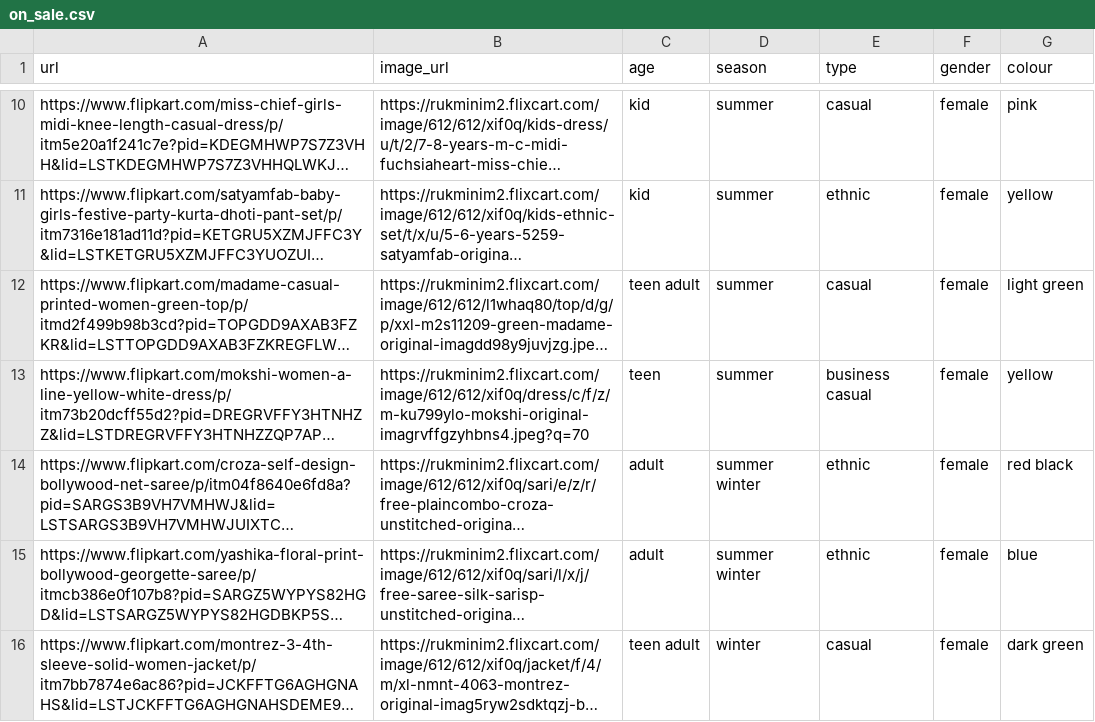
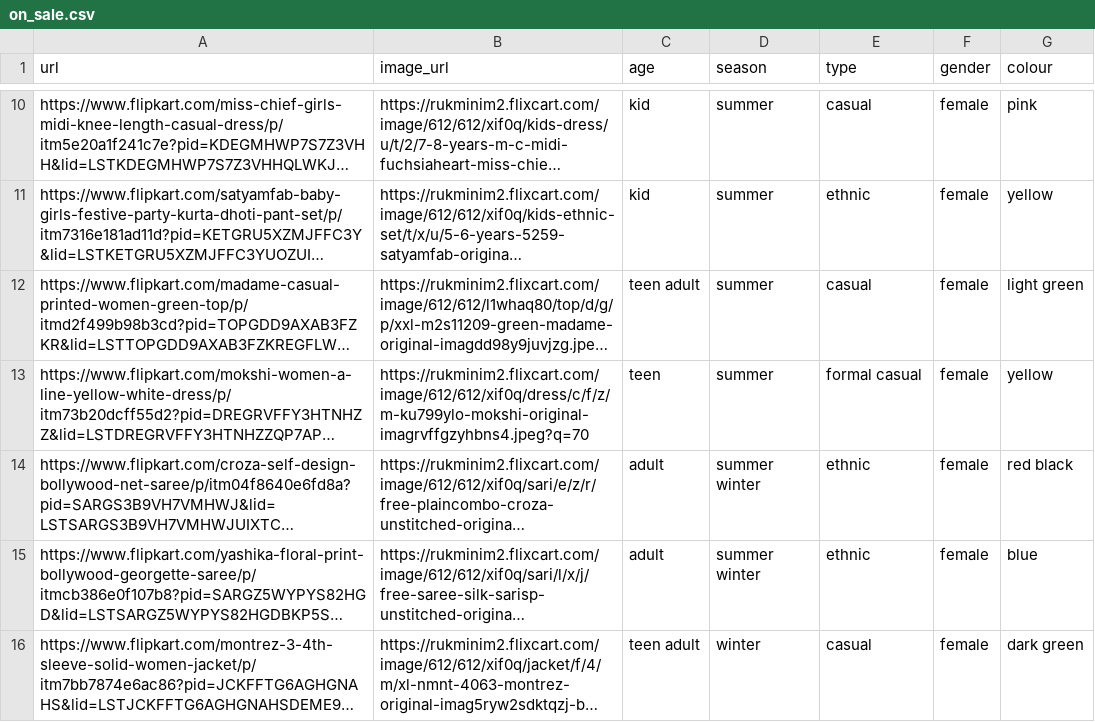
Before and after one commit to 13Mudit/fashion_generator, a CSV file: api_test_sample_data/on_sale.csv, drawn as a sheet; only a part is shown, gaps mark what is left out; long unchanged cells end in …; the diff covers the shown part only; the diff names each change by its address in the sheet, - before the commit and + after, or states it on an @@ line.

```diff
--- a/api_test_sample_data/on_sale.csv
+++ b/api_test_sample_data/on_sale.csv
-E13 (type): business casual
+E13 (type): formal casual
```
Also changed, not shown: 10 added rows and 1 edited cell elsewhere in this file, 3 other files.
